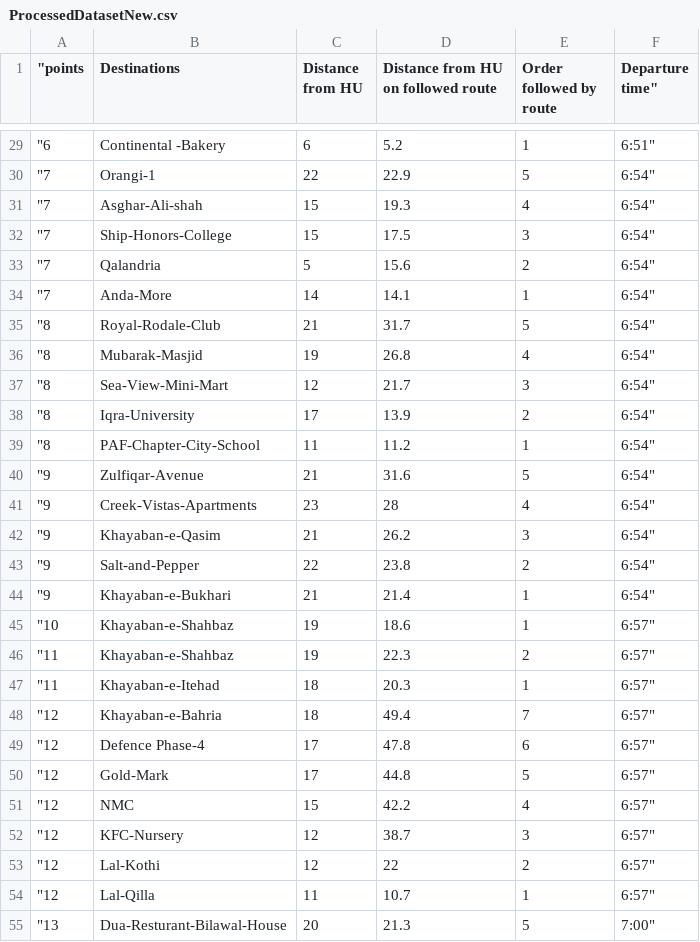
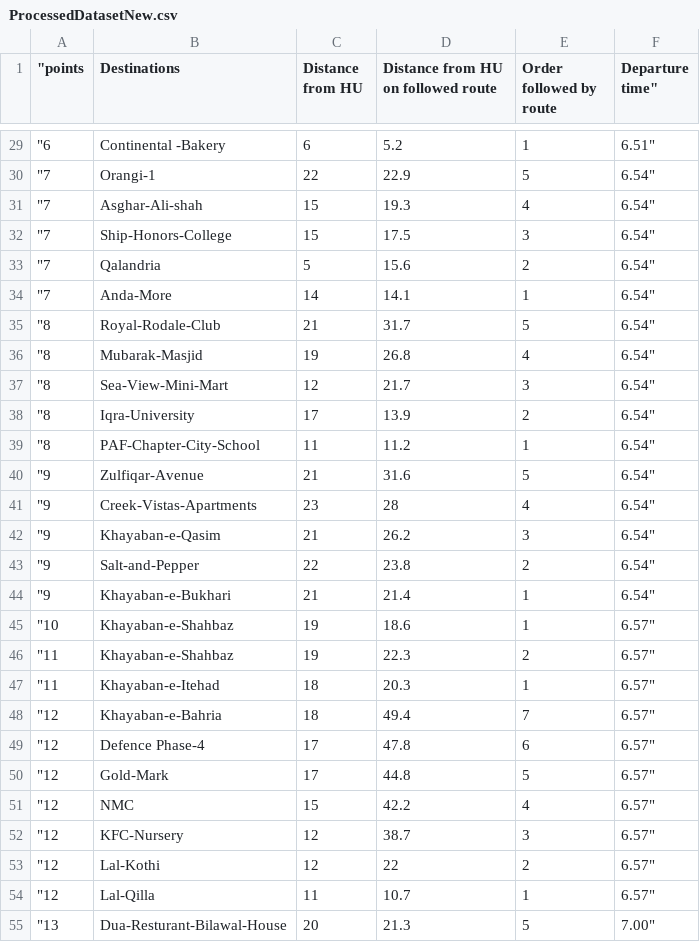
Before and after one commit to hu-dsa-spring-2019/project-oak, a CSV file: Code/ProcessedDatasetNew.csv, drawn as a sheet; only a part is shown, gaps mark what is left out; the diff covers the shown part only.

Commit message:
Update ProcessedDatasetNew.csv
The departure time needs to be in a form such that hour and minutes are separated by a decimal.

```diff
--- a/Code/ProcessedDatasetNew.csv
+++ b/Code/ProcessedDatasetNew.csv
@@ -29,27 +29,27 @@
-"6	Continental -Bakery	6	5.2	1	6:51"
-"7	Orangi-1	22	22.9	5	6:54"
-"7	Asghar-Ali-shah	15	19.3	4	6:54"
-"7	Ship-Honors-College	15	17.5	3	6:54"
-"7	Qalandria	5	15.6	2	6:54"
-"7	Anda-More	14	14.1	1	6:54"
-"8	Royal-Rodale-Club	21	31.7	5	6:54"
-"8	Mubarak-Masjid	19	26.8	4	6:54"
-"8	Sea-View-Mini-Mart	12	21.7	3	6:54"
-"8	Iqra-University	17	13.9	2	6:54"
-"8	PAF-Chapter-City-School	11	11.2	1	6:54"
-"9	Zulfiqar-Avenue	21	31.6	5	6:54"
-"9	Creek-Vistas-Apartments	23	28	4	6:54"
-"9	Khayaban-e-Qasim	21	26.2	3	6:54"
-"9	Salt-and-Pepper	22	23.8	2	6:54"
-"9	Khayaban-e-Bukhari	 21	21.4	1	6:54"
-"10	Khayaban-e-Shahbaz	19	18.6	1	6:57"
-"11	Khayaban-e-Shahbaz	19	22.3	2	6:57"
-"11	Khayaban-e-Itehad	18	20.3	1	6:57"
-"12	Khayaban-e-Bahria	18	49.4	7	6:57"
-"12	Defence Phase-4 	17	47.8	6	6:57"
-"12	Gold-Mark	17	44.8	5	6:57"
-"12	NMC	15	42.2	4	6:57"
-"12	KFC-Nursery	12	38.7	3	6:57"
-"12	Lal-Kothi	12	22	2	6:57"
-"12	Lal-Qilla	11	10.7	1	6:57"
-"13	Dua-Resturant-Bilawal-House	20	21.3	5	7:00"
+"6	Continental -Bakery	6	5.2	1	6.51"
+"7	Orangi-1	22	22.9	5	6.54"
+"7	Asghar-Ali-shah	15	19.3	4	6.54"
+"7	Ship-Honors-College	15	17.5	3	6.54"
+"7	Qalandria	5	15.6	2	6.54"
+"7	Anda-More	14	14.1	1	6.54"
+"8	Royal-Rodale-Club	21	31.7	5	6.54"
+"8	Mubarak-Masjid	19	26.8	4	6.54"
+"8	Sea-View-Mini-Mart	12	21.7	3	6.54"
+"8	Iqra-University	17	13.9	2	6.54"
+"8	PAF-Chapter-City-School	11	11.2	1	6.54"
+"9	Zulfiqar-Avenue	21	31.6	5	6.54"
+"9	Creek-Vistas-Apartments	23	28	4	6.54"
+"9	Khayaban-e-Qasim	21	26.2	3	6.54"
+"9	Salt-and-Pepper	22	23.8	2	6.54"
+"9	Khayaban-e-Bukhari	 21	21.4	1	6.54"
+"10	Khayaban-e-Shahbaz	19	18.6	1	6.57"
+"11	Khayaban-e-Shahbaz	19	22.3	2	6.57"
+"11	Khayaban-e-Itehad	18	20.3	1	6.57"
+"12	Khayaban-e-Bahria	18	49.4	7	6.57"
+"12	Defence Phase-4 	17	47.8	6	6.57"
+"12	Gold-Mark	17	44.8	5	6.57"
+"12	NMC	15	42.2	4	6.57"
+"12	KFC-Nursery	12	38.7	3	6.57"
+"12	Lal-Kothi	12	22	2	6.57"
+"12	Lal-Qilla	11	10.7	1	6.57"
+"13	Dua-Resturant-Bilawal-House	20	21.3	5	7.00"
```
Also changed, not shown: 144 edited cells elsewhere in this file.
